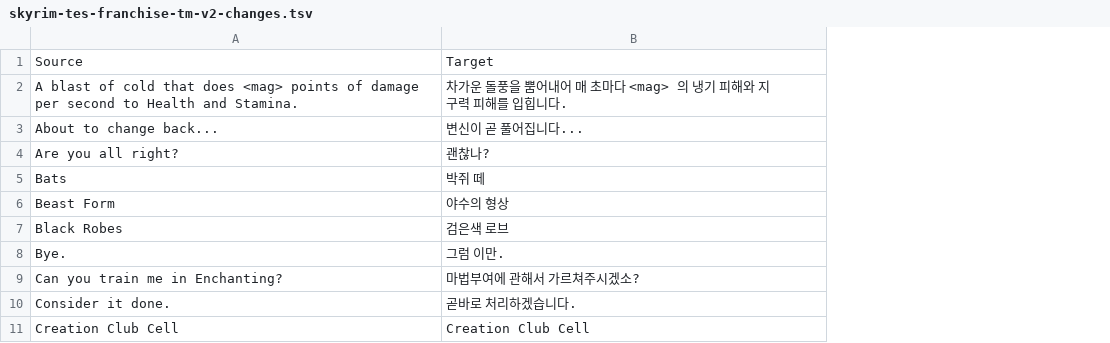
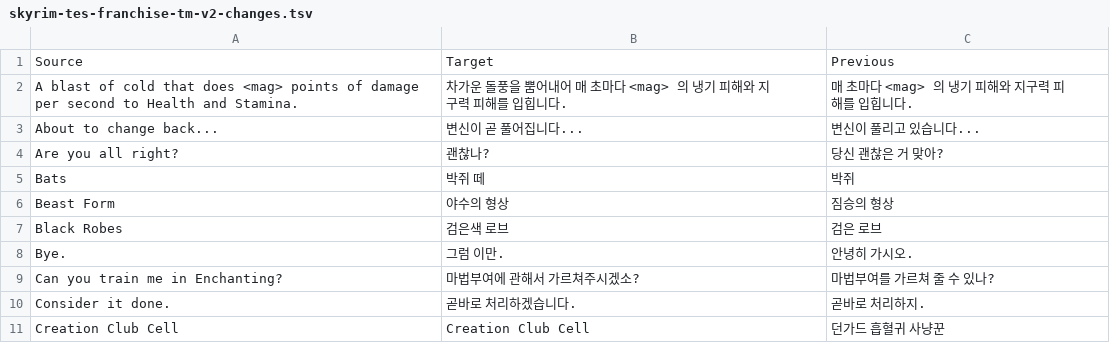
Before and after one commit to servaltullius/Skyrim_Translator_v6, a TSV file: src/XTranslatorAi.App/Assets/TmSeeds/skyrim-tes-franchise-tm-v2-changes.tsv, drawn as a sheet; only a part is shown; the diff names each change by its address in the sheet, - before the commit and + after, or states it on an @@ line.

```diff
--- a/src/XTranslatorAi.App/Assets/TmSeeds/skyrim-tes-franchise-tm-v2-changes.tsv
+++ b/src/XTranslatorAi.App/Assets/TmSeeds/skyrim-tes-franchise-tm-v2-changes.tsv
+column C, rows 1-11: Previous | 매 초마다 <mag> 의 냉기 피해와 지구력 피해를 입힙니다. | 변신이 풀리고 있습니다... | 당신 괜찮은 거 맞아? | 박쥐 | 짐승의 형상 | 검은 로브 | 안녕히 가시오. | 마법부여를 가르쳐 줄 수 있나? | 곧바로 처리하지. | 던가드 흡혈귀 사냥꾼
```
Also changed, not shown: 5 other files.
